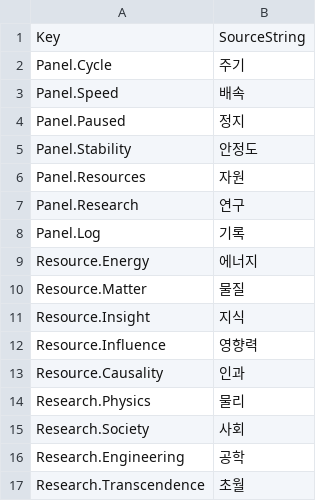
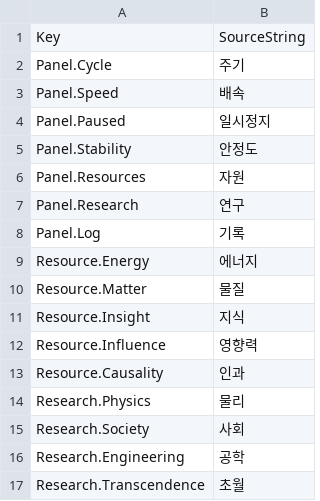
Before and after one commit to rhwwl12-creator/Cosmic_Ascension, a CSV file: Tools/data/ST_CA.csv, drawn as a sheet.

```diff
--- a/Tools/data/ST_CA.csv
+++ b/Tools/data/ST_CA.csv
@@ -3,3 +3,3 @@ Key,SourceString
 "Panel.Speed","배속"
-"Panel.Paused","정지"
+"Panel.Paused","일시정지"
 "Panel.Stability","안정도"
```
Also changed, not shown: 17 other files.
